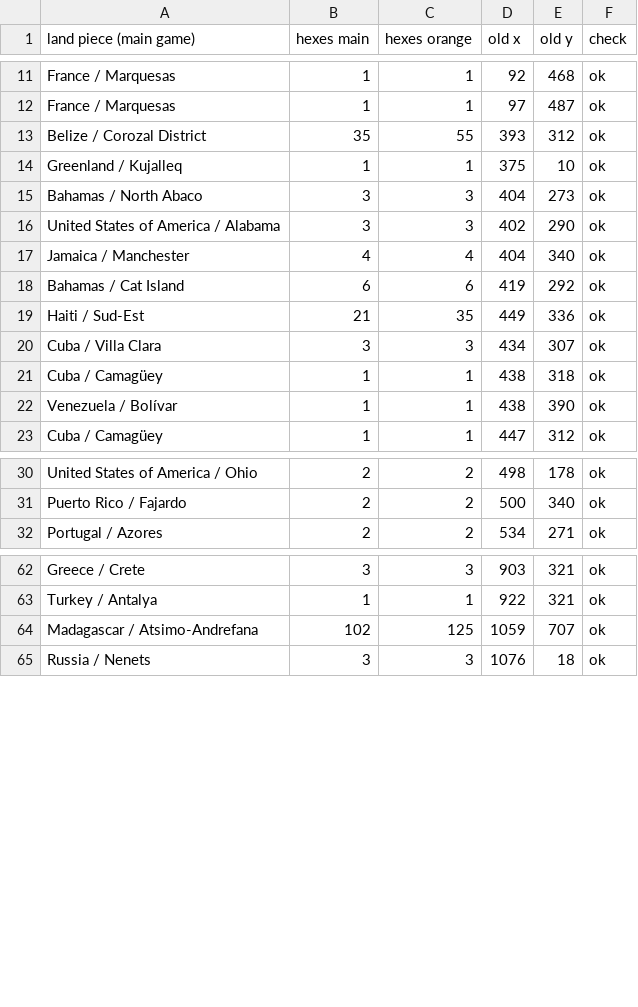
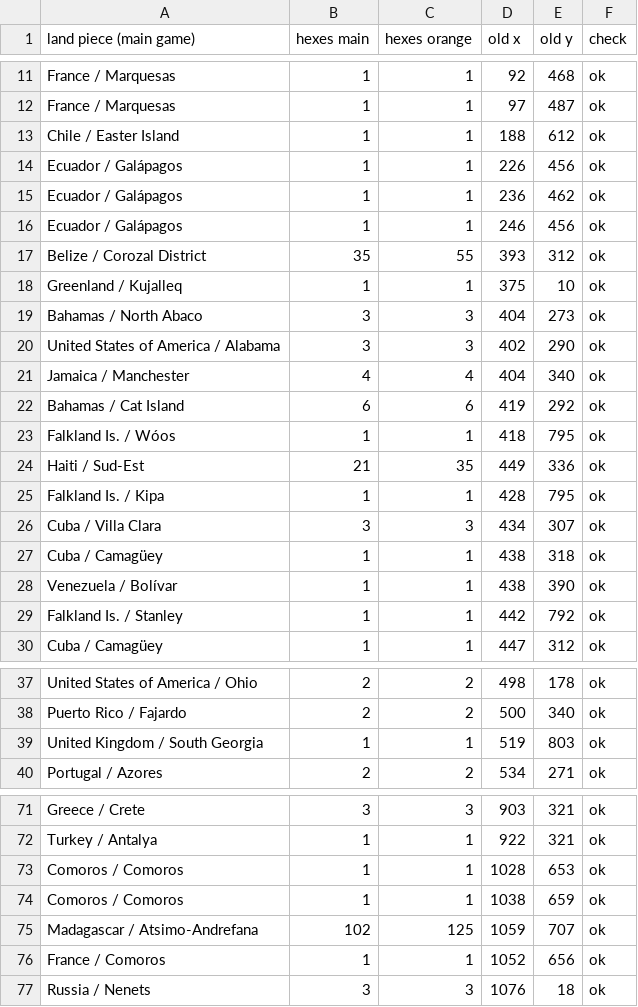
Before and after one commit to johnjames73321-ux/hexquests-orange, a TSV file: tools/islands.tsv, drawn as a sheet; only a part is shown, gaps mark what is left out; the diff covers the shown part only.

```diff
--- a/tools/islands.tsv
+++ b/tools/islands.tsv
@@ -12,2 +12,6 @@ France / Marquesas	1	1	92	468	ok
 France / Marquesas	1	1	97	487	ok
+Chile / Easter Island	1	1	188	612	ok
+Ecuador / Galápagos	1	1	226	456	ok
+Ecuador / Galápagos	1	1	236	462	ok
+Ecuador / Galápagos	1	1	246	456	ok
 Belize / Corozal District	35	55	393	312	ok
@@ -18,3 +22,5 @@ Jamaica / Manchester	4	4	404	340	ok
 Bahamas / Cat Island	6	6	419	292	ok
+Falkland Is. / Wóos	1	1	418	795	ok
 Haiti / Sud-Est	21	35	449	336	ok
+Falkland Is. / Kipa	1	1	428	795	ok
 Cuba / Villa Clara	3	3	434	307	ok
@@ -22,2 +28,3 @@ Cuba / Camagüey	1	1	438	318	ok
 Venezuela / Bolívar	1	1	438	390	ok
+Falkland Is. / Stanley	1	1	442	792	ok
 Cuba / Camagüey	1	1	447	312	ok
@@ -31,2 +38,3 @@ United States of America / Ohio	2	2	498	178	ok
 Puerto Rico / Fajardo	2	2	500	340	ok
+United Kingdom / South Georgia	1	1	519	803	ok
 Portugal / Azores	2	2	534	271	ok
@@ -63,3 +72,6 @@ Greece / Crete	3	3	903	321	ok
 Turkey / Antalya	1	1	922	321	ok
+Comoros / Comoros	1	1	1028	653	ok
+Comoros / Comoros	1	1	1038	659	ok
 Madagascar / Atsimo-Andrefana	102	125	1059	707	ok
+France / Comoros	1	1	1052	656	ok
 Russia / Nenets	3	3	1076	18	ok
```
Also changed, not shown: 4 added rows elsewhere in this file, 2 other files.
